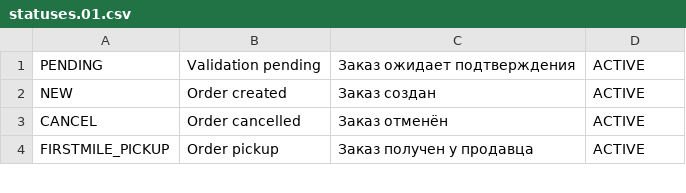
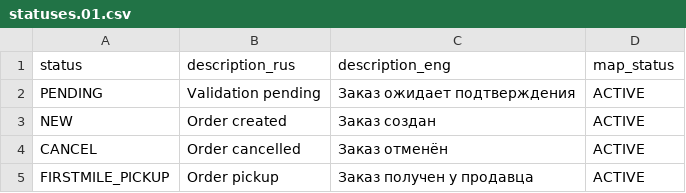
Before and after one commit to menart/transatlantic, a CSV file: src/main/resources/liquibase/changeset/csv/statuses.01.csv, drawn as a sheet; only a part is shown.

```diff
--- a/src/main/resources/liquibase/changeset/csv/statuses.01.csv
+++ b/src/main/resources/liquibase/changeset/csv/statuses.01.csv
@@ -1 +1,2 @@
+status;description_rus;description_eng;map_status
 PENDING;Validation pending;Заказ ожидает подтверждения;ACTIVE
```
Also changed, not shown: 29 other files.
